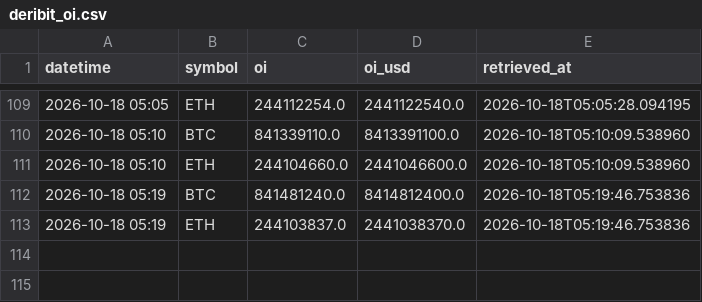
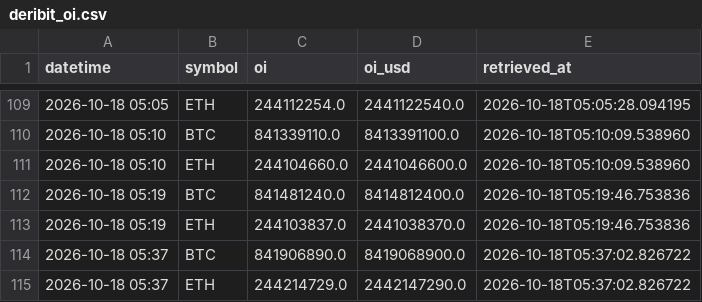
Before and after one commit to d87skg/gmre-collectors, a CSV file: data/deribit_oi.csv, drawn as a sheet; only a part is shown, gaps mark what is left out; the diff names each change by its address in the sheet, - before the commit and + after, or states it on an @@ line.

```diff
--- a/data/deribit_oi.csv
+++ b/data/deribit_oi.csv
+row 114: 2026-10-18 05:37 | BTC | 841906890.0 | 8419068900.0 | 2026-10-18T05:37:02.826722
+row 115: 2026-10-18 05:37 | ETH | 244214729.0 | 2442147290.0 | 2026-10-18T05:37:02.826722
```
Also changed, not shown: data/coingecko_derivatives.csv, data/hyperliquid.csv, 29 other files.
